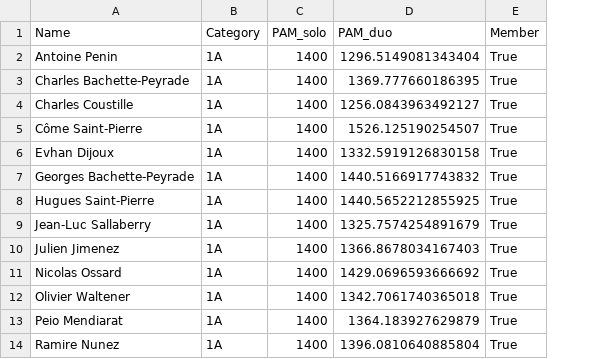
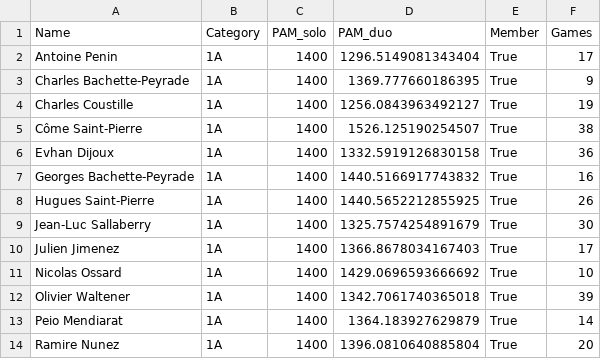
Before and after one commit to respatte/PartidaAntolatzekoMaila, a CSV file: pilotariak.csv, drawn as a sheet; only a part is shown; the diff names each change by its address in the sheet, - before the commit and + after, or states it on an @@ line.

Commit message:
Added game counter

```diff
--- a/pilotariak.csv
+++ b/pilotariak.csv
+column F (Games), rows 2-14: 17 | 9 | 19 | 38 | 36 | 16 | 26 | 30 | 17 | 10 | 39 | 14 | 20
```
Also changed, not shown: 2 other files.
